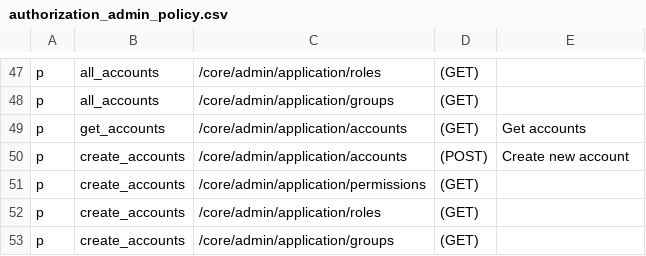
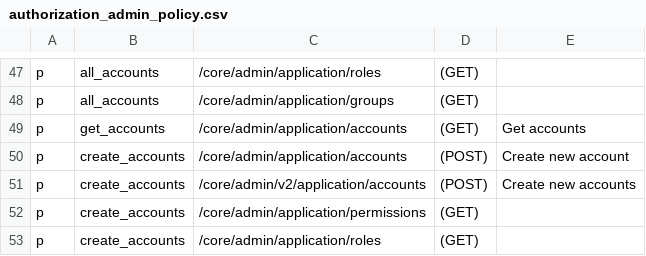
Before and after one commit to rokwire/core-building-block, a CSV file: driver/web/authorization_admin_policy.csv, drawn as a sheet; only a part is shown, gaps mark what is left out; the shorter side is filled out with more unchanged rows.

Commit message:
add permission to authorisation policy

```diff
--- a/driver/web/authorization_admin_policy.csv
+++ b/driver/web/authorization_admin_policy.csv
@@ -50,2 +50,3 @@ p, get_accounts, /core/admin/application/accounts, (GET), Get accounts
 p, create_accounts, /core/admin/application/accounts, (POST), Create new account
+p, create_accounts, /core/admin/v2/application/accounts, (POST), Create new accounts
 p, create_accounts, /core/admin/application/permissions, (GET),
```
